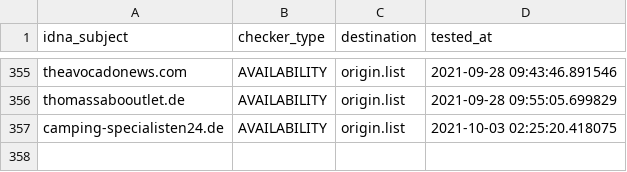
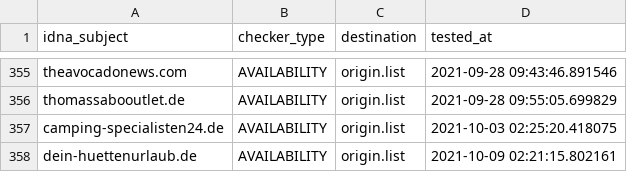
Before and after one commit to dead-hosts/Zelo72s_rpi.pihole.blocklists.fake, a CSV file: .pyfunceble/inactive.csv, drawn as a sheet; only a part is shown, gaps mark what is left out; the diff names each change by its address in the sheet, - before the commit and + after, or states it on an @@ line.

```diff
--- a/.pyfunceble/inactive.csv
+++ b/.pyfunceble/inactive.csv
+row 358: dein-huettenurlaub.de | AVAILABILITY | origin.list | 2021-10-09 02:21:15.802161
```
Also changed, not shown: .pyfunceble/whois.csv, 11 other files.
